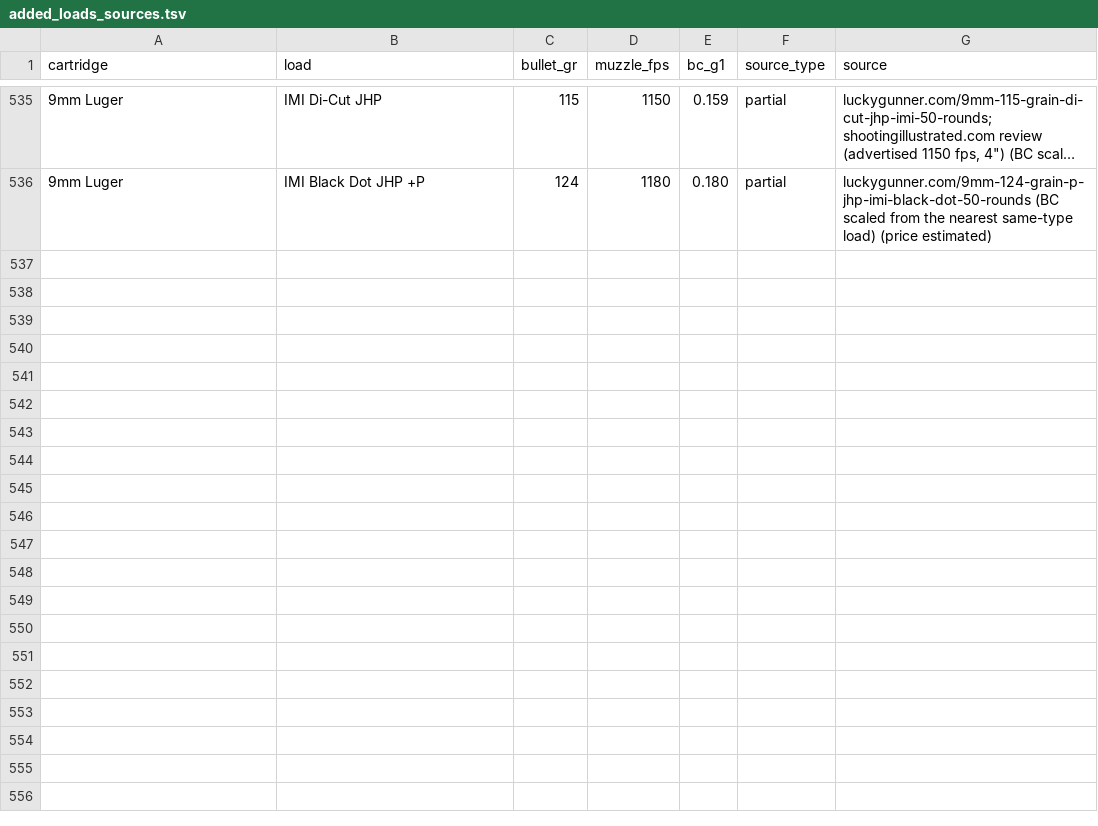
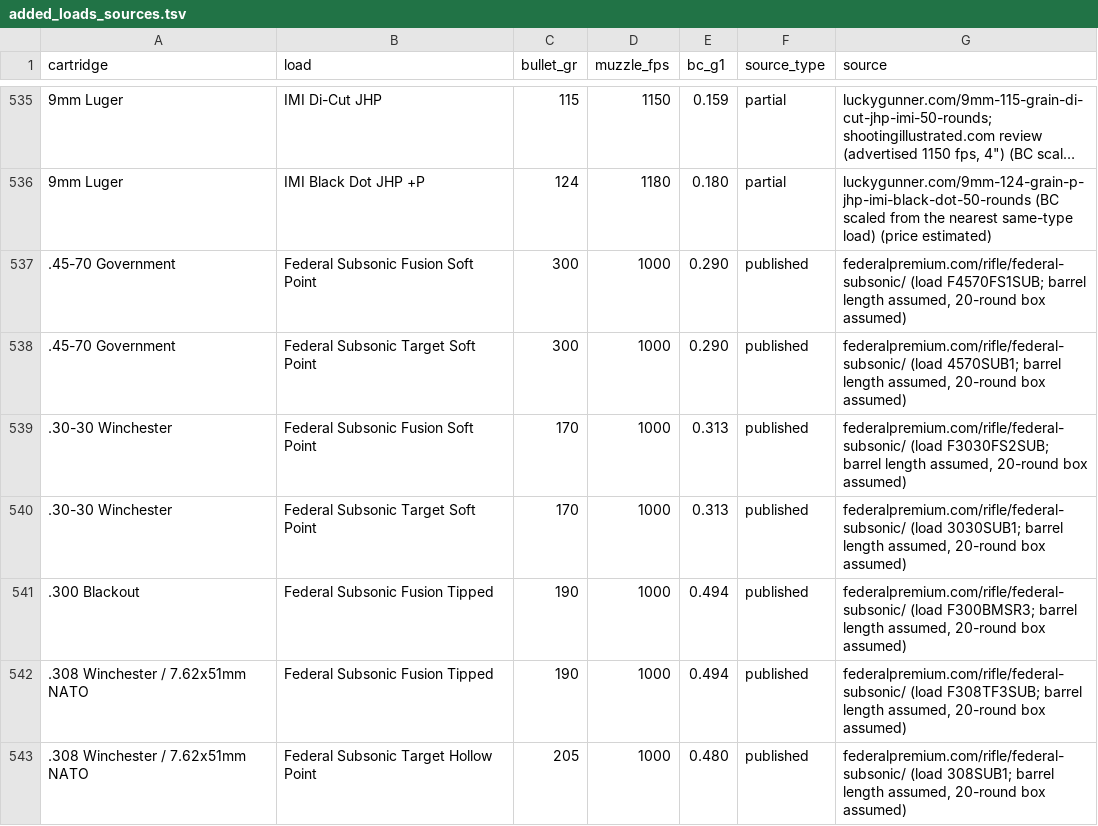
Before and after one commit to mrakz03/Load-Lore, a TSV file: research/added_loads_sources.tsv, drawn as a sheet; only a part is shown, gaps mark what is left out; long unchanged cells end in ….

```diff
--- a/research/added_loads_sources.tsv
+++ b/research/added_loads_sources.tsv
@@ -536 +536,8 @@ cartridge	load	bullet_gr	muzzle_fps	bc_g1	source_type	source
 9mm Luger	IMI Black Dot JHP +P	124	1180	0.180	partial	luckygunner.com/9mm-124-grain-p-jhp-imi-black-dot-50-rounds (BC scaled from the nearest same-type load) (price estimated)
+.45-70 Government	Federal Subsonic Fusion Soft Point	300	1000	0.290	published	federalpremium.com/rifle/federal-subsonic/ (load F4570FS1SUB; barrel length assumed, 20-round box assumed)
+.45-70 Government	Federal Subsonic Target Soft Point	300	1000	0.290	published	federalpremium.com/rifle/federal-subsonic/ (load 4570SUB1; barrel length assumed, 20-round box assumed)
+.30-30 Winchester	Federal Subsonic Fusion Soft Point	170	1000	0.313	published	federalpremium.com/rifle/federal-subsonic/ (load F3030FS2SUB; barrel length assumed, 20-round box assumed)
+.30-30 Winchester	Federal Subsonic Target Soft Point	170	1000	0.313	published	federalpremium.com/rifle/federal-subsonic/ (load 3030SUB1; barrel length assumed, 20-round box assumed)
+.300 Blackout	Federal Subsonic Fusion Tipped	190	1000	0.494	published	federalpremium.com/rifle/federal-subsonic/ (load F300BMSR3; barrel length assumed, 20-round box assumed)
+.308 Winchester / 7.62x51mm NATO	Federal Subsonic Fusion Tipped	190	1000	0.494	published	federalpremium.com/rifle/federal-subsonic/ (load F308TF3SUB; barrel length assumed, 20-round box assumed)
+.308 Winchester / 7.62x51mm NATO	Federal Subsonic Target Hollow Point	205	1000	0.480	published	federalpremium.com/rifle/federal-subsonic/ (load 308SUB1; barrel length assumed, 20-round box assumed)
```
Also changed, not shown: data/loads_centerfire_rifle.csv.
